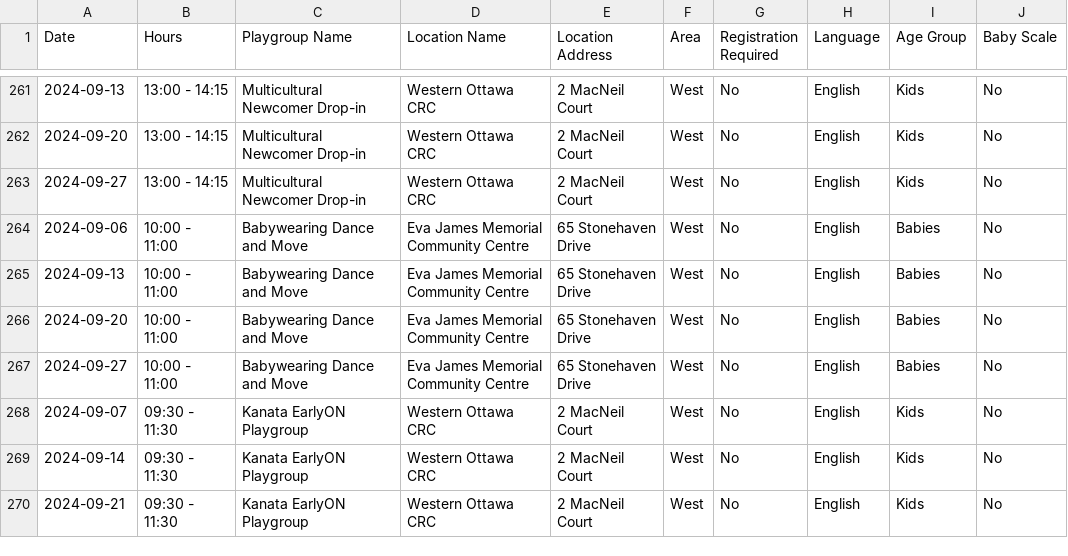
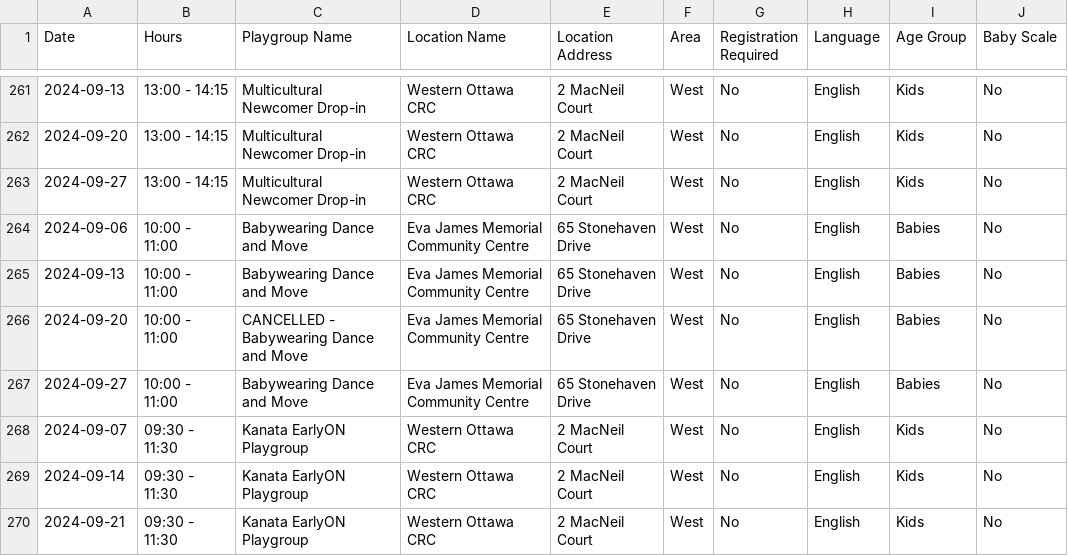
Before and after one commit to claudielarouche/claudielarouche, a CSV file: earlyON/data.csv, drawn as a sheet; only a part is shown, gaps mark what is left out; the diff names each change by its address in the sheet, - before the commit and + after, or states it on an @@ line.

Commit message:
Update data.csv

```diff
--- a/earlyON/data.csv
+++ b/earlyON/data.csv
-C266 (Playgroup Name): Babywearing Dance and Move
+C266 (Playgroup Name): CANCELLED - Babywearing Dance and Move
```
